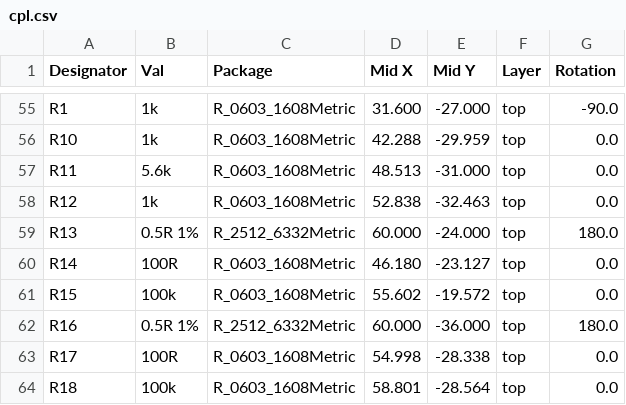
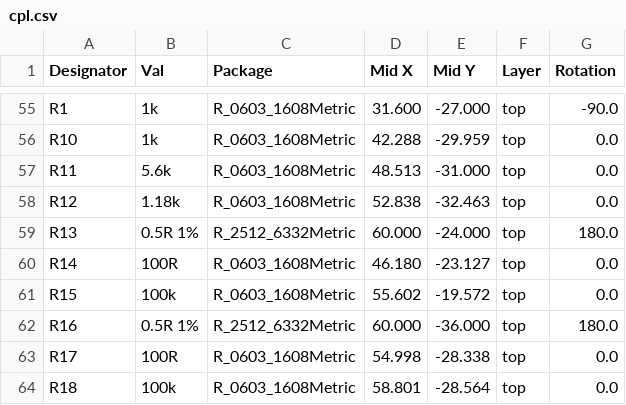
Before and after one commit to jadenrhee/wigglecam-controller, a CSV file: fab/cpl.csv, drawn as a sheet; only a part is shown, gaps mark what is left out.

Commit message:
Trigger semantics: sync edge always arrives; R12 value propagated
- STATUS bit0 now covers any trigger-engine activity (flash or sync
  pulse), and a TRIGGER=2 refused by the 800 ms cooldown degrades to a
  sync-only pulse instead of vanishing - the Pi's capture loop can no
  longer hang waiting for an edge that never comes. flash_fire()
  reports refusal so the dispatcher can fall back.
- ws2812 writes drop on a full FIFO instead of blocking (reachable
  from the I2C IRQ; at 800 kbit the FIFO drains in ~30 us).
- R12 1.18k propagated to the remaining artifacts: cpl.csv, the
  committed netlist, and the board file's value field; bom.csv row
  order matches regeneration.
- protocol.md: cooldown degrade + high-byte-read latch behavior
  documented; partlist/README claims scoped to the one pending pick.

```diff
--- a/fab/cpl.csv
+++ b/fab/cpl.csv
@@ -57,3 +57,3 @@ R10,1k,R_0603_1608Metric,42.288,-29.959,top,0.0
 R11,5.6k,R_0603_1608Metric,48.513,-31.000,top,0.0
-R12,1k,R_0603_1608Metric,52.838,-32.463,top,0.0
+R12,1.18k,R_0603_1608Metric,52.838,-32.463,top,0.0
 R13,0.5R 1%,R_2512_6332Metric,60.000,-24.000,top,180.0
```
Also changed, not shown: fab/bom.csv, 9 other files.
